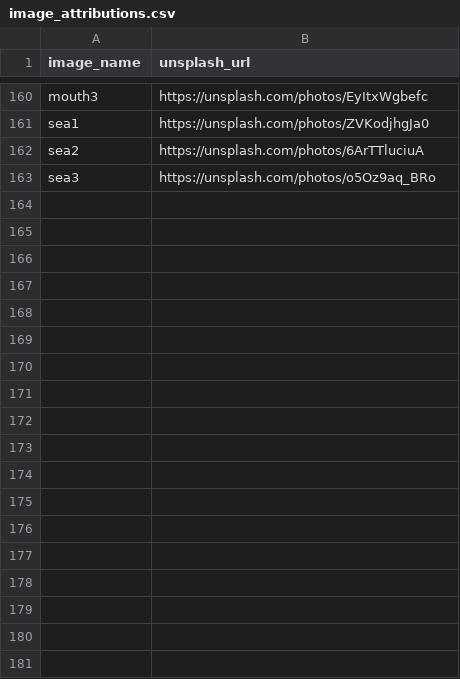
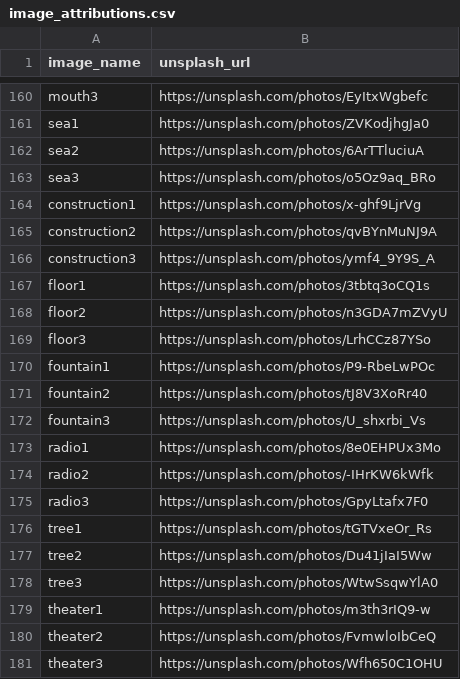
Before and after one commit to MPreston1/LibreLingoCommunity, a CSV file: docs/image_attributions.csv, drawn as a sheet; only a part is shown, gaps mark what is left out.

```diff
--- a/docs/image_attributions.csv
+++ b/docs/image_attributions.csv
@@ -163 +163,19 @@ sea2,https://unsplash.com/photos/6ArTTluciuA
 sea3,https://unsplash.com/photos/o5Oz9aq_BRo
+construction1,https://unsplash.com/photos/x-ghf9LjrVg
+construction2,https://unsplash.com/photos/qvBYnMuNJ9A
+construction3,https://unsplash.com/photos/ymf4_9Y9S_A
+floor1,https://unsplash.com/photos/3tbtq3oCQ1s
+floor2,https://unsplash.com/photos/n3GDA7mZVyU
+floor3,https://unsplash.com/photos/LrhCCz87YSo
+fountain1,https://unsplash.com/photos/P9-RbeLwPOc
+fountain2,https://unsplash.com/photos/tJ8V3XoRr40
+fountain3,https://unsplash.com/photos/U_shxrbi_Vs
+radio1,https://unsplash.com/photos/8e0EHPUx3Mo
+radio2,https://unsplash.com/photos/-IHrKW6kWfk
+radio3,https://unsplash.com/photos/GpyLtafx7F0
+tree1,https://unsplash.com/photos/tGTVxeOr_Rs
+tree2,https://unsplash.com/photos/Du41jIaI5Ww
+tree3,https://unsplash.com/photos/WtwSsqwYlA0
+theater1,https://unsplash.com/photos/m3th3rIQ9-w
+theater2,https://unsplash.com/photos/FvmwloIbCeQ
+theater3,https://unsplash.com/photos/Wfh650C1OHU
```
Also changed, not shown: 54 other files.
